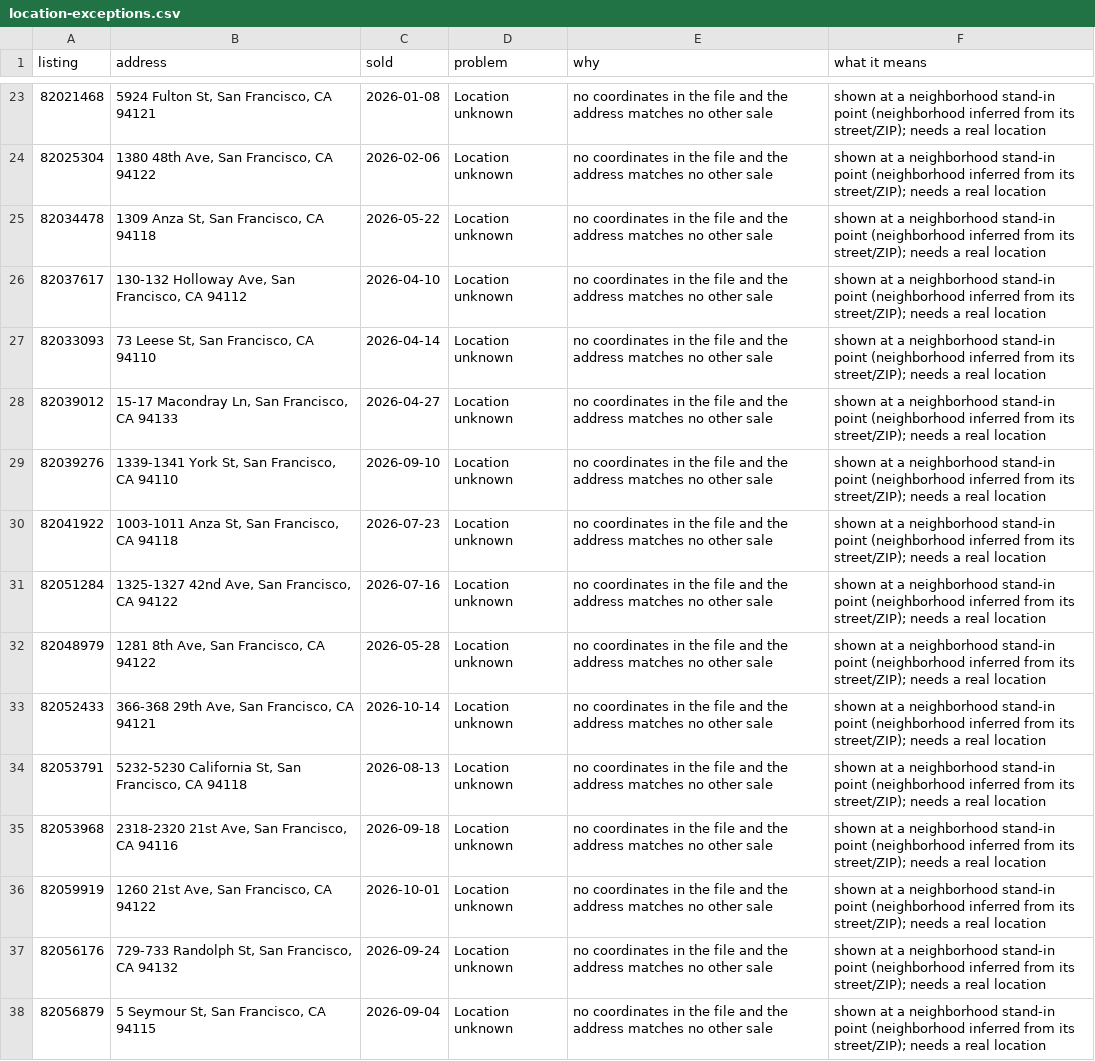
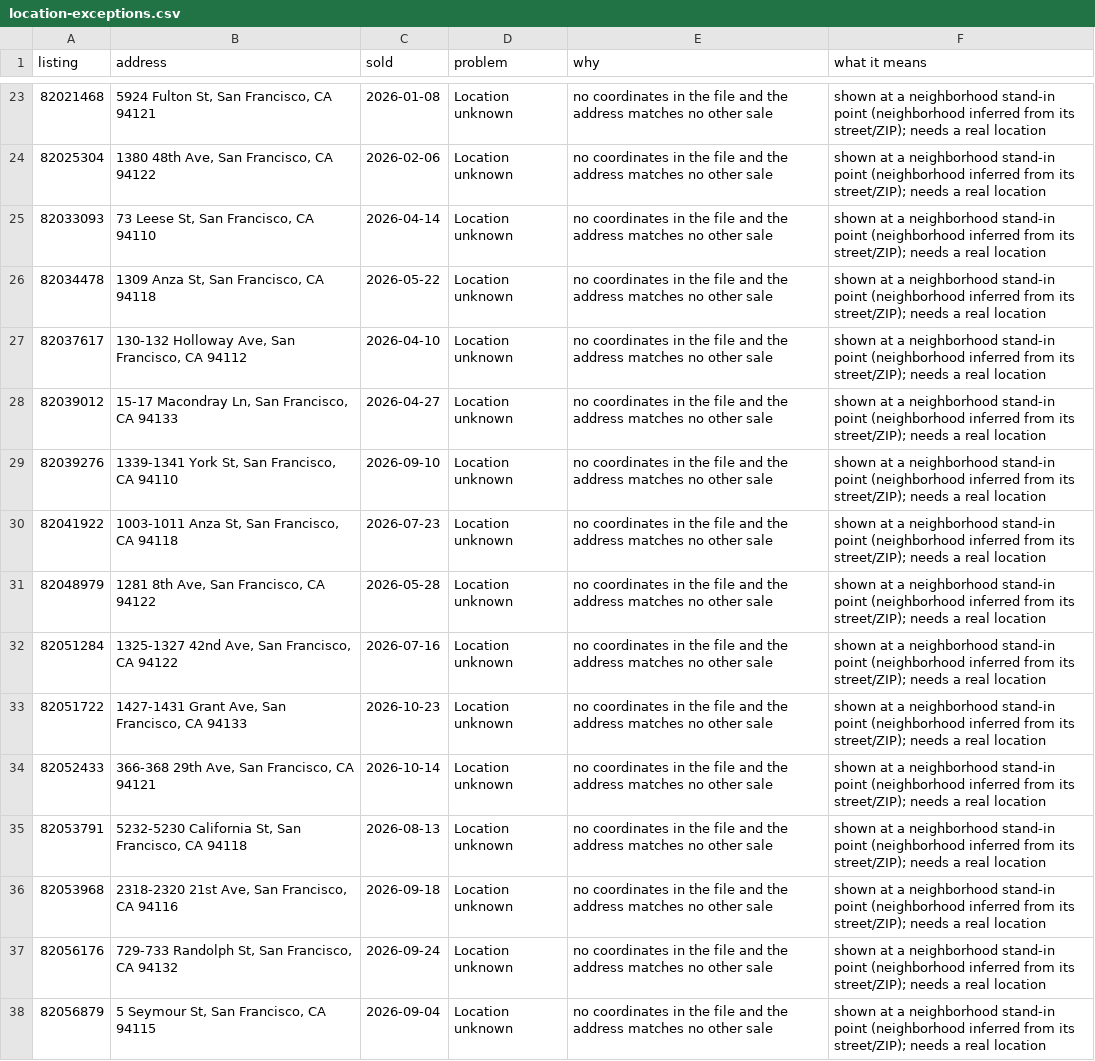
Before and after one commit to chuckheaver/opscast, a CSV file: data/location-exceptions.csv, drawn as a sheet; only a part is shown, gaps mark what is left out; the diff covers the shown part only.

```diff
--- a/data/location-exceptions.csv
+++ b/data/location-exceptions.csv
@@ -24,5 +24,5 @@ listing,address,sold,problem,why,what it means
 82025304,"1380 48th Ave, San Francisco, CA 94122",2026-02-06,Location unknown,no coordinates in the file and the address matches no other sale,shown at a neighborhood stand-in point (neighborhood inferred from its street/ZIP); needs a real location
+82033093,"73 Leese St, San Francisco, CA 94110",2026-04-14,Location unknown,no coordinates in the file and the address matches no other sale,shown at a neighborhood stand-in point (neighborhood inferred from its street/ZIP); needs a real location
 82034478,"1309 Anza St, San Francisco, CA 94118",2026-05-22,Location unknown,no coordinates in the file and the address matches no other sale,shown at a neighborhood stand-in point (neighborhood inferred from its street/ZIP); needs a real location
 82037617,"130-132 Holloway Ave, San Francisco, CA 94112",2026-04-10,Location unknown,no coordinates in the file and the address matches no other sale,shown at a neighborhood stand-in point (neighborhood inferred from its street/ZIP); needs a real location
-82033093,"73 Leese St, San Francisco, CA 94110",2026-04-14,Location unknown,no coordinates in the file and the address matches no other sale,shown at a neighborhood stand-in point (neighborhood inferred from its street/ZIP); needs a real location
 82039012,"15-17 Macondray Ln, San Francisco, CA 94133",2026-04-27,Location unknown,no coordinates in the file and the address matches no other sale,shown at a neighborhood stand-in point (neighborhood inferred from its street/ZIP); needs a real location
@@ -30,4 +30,5 @@ listing,address,sold,problem,why,what it means
 82041922,"1003-1011 Anza St, San Francisco, CA 94118",2026-07-23,Location unknown,no coordinates in the file and the address matches no other sale,shown at a neighborhood stand-in point (neighborhood inferred from its street/ZIP); needs a real location
+82048979,"1281 8th Ave, San Francisco, CA 94122",2026-05-28,Location unknown,no coordinates in the file and the address matches no other sale,shown at a neighborhood stand-in point (neighborhood inferred from its street/ZIP); needs a real location
 82051284,"1325-1327 42nd Ave, San Francisco, CA 94122",2026-07-16,Location unknown,no coordinates in the file and the address matches no other sale,shown at a neighborhood stand-in point (neighborhood inferred from its street/ZIP); needs a real location
-82048979,"1281 8th Ave, San Francisco, CA 94122",2026-05-28,Location unknown,no coordinates in the file and the address matches no other sale,shown at a neighborhood stand-in point (neighborhood inferred from its street/ZIP); needs a real location
+82051722,"1427-1431 Grant Ave, San Francisco, CA 94133",2026-10-23,Location unknown,no coordinates in the file and the address matches no other sale,shown at a neighborhood stand-in point (neighborhood inferred from its street/ZIP); needs a real location
 82052433,"366-368 29th Ave, San Francisco, CA 94121",2026-10-14,Location unknown,no coordinates in the file and the address matches no other sale,shown at a neighborhood stand-in point (neighborhood inferred from its street/ZIP); needs a real location
@@ -35,3 +36,2 @@ listing,address,sold,problem,why,what it means
 82053968,"2318-2320 21st Ave, San Francisco, CA 94116",2026-09-18,Location unknown,no coordinates in the file and the address matches no other sale,shown at a neighborhood stand-in point (neighborhood inferred from its street/ZIP); needs a real location
-82059919,"1260 21st Ave, San Francisco, CA 94122",2026-10-01,Location unknown,no coordinates in the file and the address matches no other sale,shown at a neighborhood stand-in point (neighborhood inferred from its street/ZIP); needs a real location
 82056176,"729-733 Randolph St, San Francisco, CA 94132",2026-09-24,Location unknown,no coordinates in the file and the address matches no other sale,shown at a neighborhood stand-in point (neighborhood inferred from its street/ZIP); needs a real location
```
Also changed, not shown: 6 added rows elsewhere in this file, data/edited-sales.csv, data/mls-corrections.csv, 28 other files.
